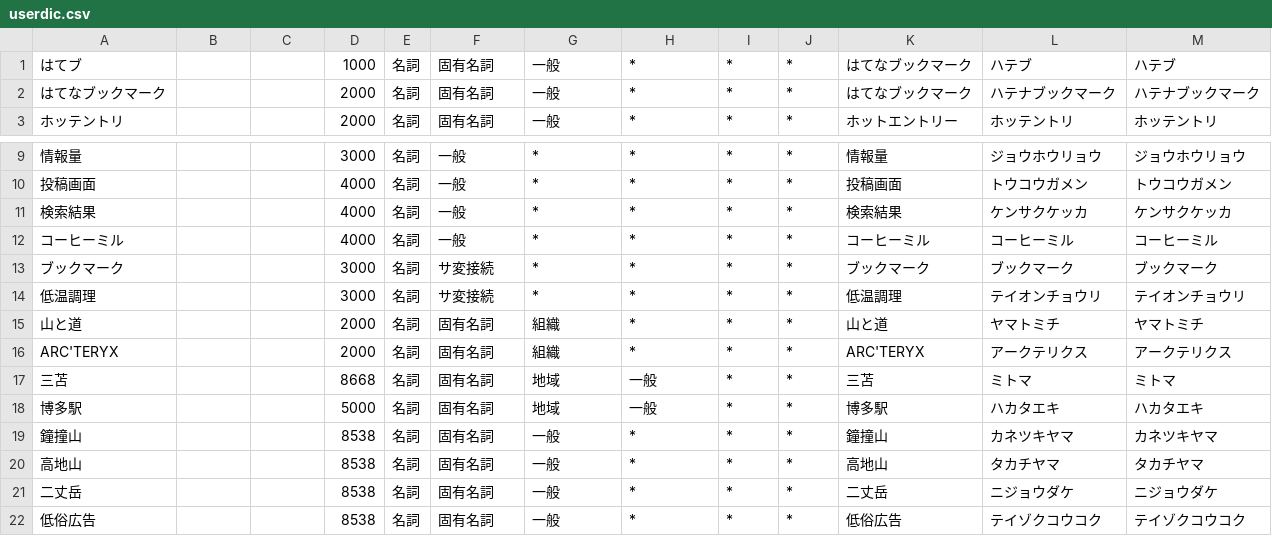
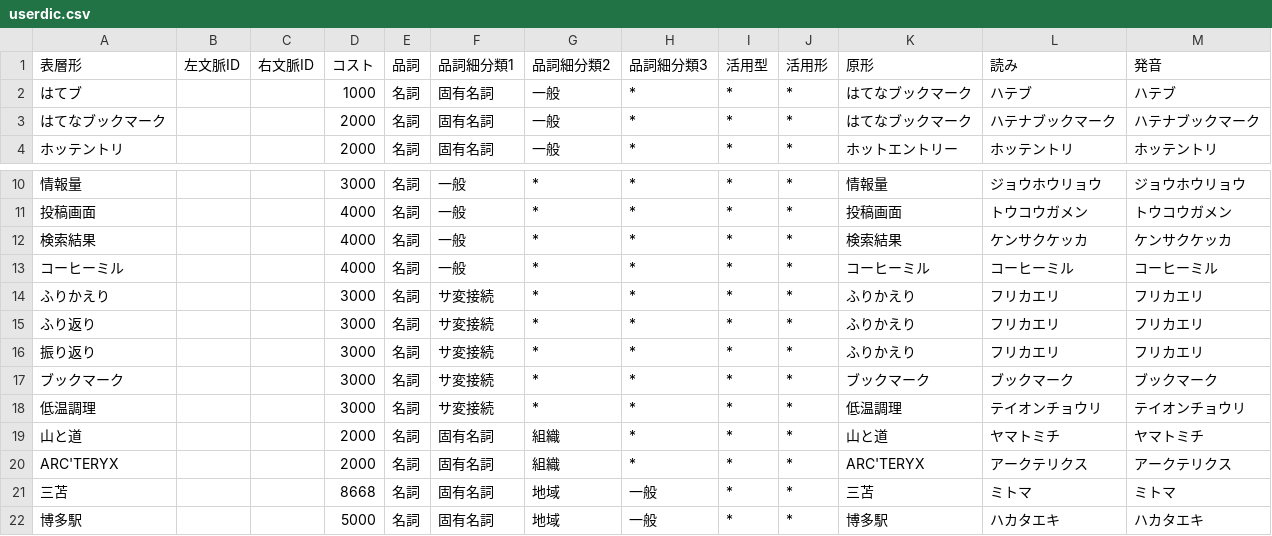
Before and after one commit to morygonzalez/portalshit.net, a CSV file: lib/tokenizer/userdic.csv, drawn as a sheet; only a part is shown, gaps mark what is left out; the shorter side is filled out with more unchanged rows; the diff names each change by its address in the sheet, - before the commit and + after, or states it on an @@ line.

Commit message:
Add ふりかえり to userdic

```diff
--- a/lib/tokenizer/userdic.csv
+++ b/lib/tokenizer/userdic.csv
+row 1: 表層形 | 左文脈ID | 右文脈ID | コスト | 品詞 | 品詞細分類1 | 品詞細分類2 | 品詞細分類3 | 活用型 | 活用形 | 原形 | 読み | 発音
+row 14: ふりかえり |  |  | 3000 | 名詞 | サ変接続 | * | * | * | * | ふりかえり | フリカエリ | フリカエリ
+row 15: ふり返り |  |  | 3000 | 名詞 | サ変接続 | * | * | * | * | ふりかえり | フリカエリ | フリカエリ
+row 16: 振り返り |  |  | 3000 | 名詞 | サ変接続 | * | * | * | * | ふりかえり | フリカエリ | フリカエリ
```
Also changed, not shown: 2 other files.
